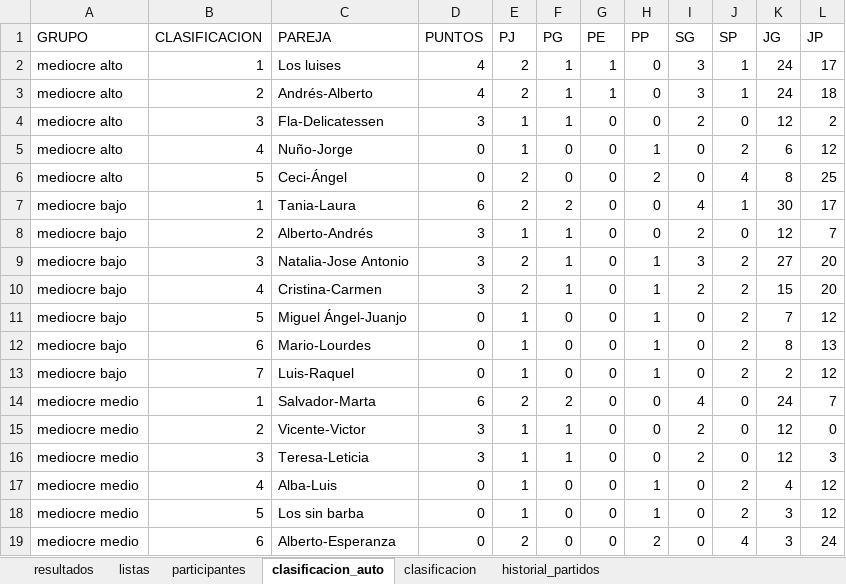
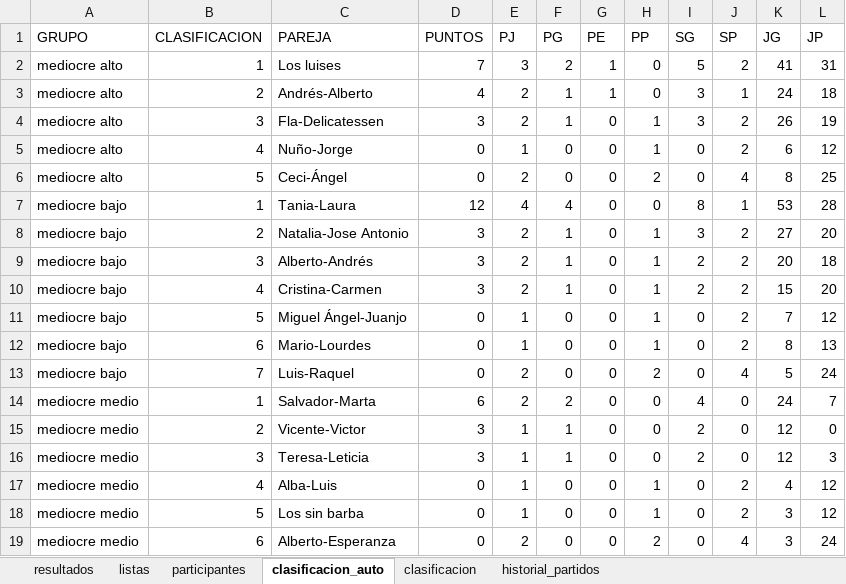
Before and after one commit to lcalle268/campeonato-padel, an Excel workbook: padel.xlsx, sheet clasificacion_auto, drawn as a sheet; values as stored, in another font and other column widths than the file's, no borders; removed rows and columns are numbered as before the commit, all else as after; the diff names each change by its address in the sheet, - before the commit and + after, or states it on an @@ line.

```diff
--- a/padel.xlsx (sheet clasificacion_auto)
+++ b/padel.xlsx (sheet clasificacion_auto)
-D2 (PUNTOS): 4
+D2 (PUNTOS): 7
-E2 (PJ): 2
+E2 (PJ): 3
-F2 (PG): 1
+F2 (PG): 2
-I2 (SG): 3
+I2 (SG): 5
-J2 (SP): 1
+J2 (SP): 2
-K2 (JG): 24
+K2 (JG): 41
-L2 (JP): 17
+L2 (JP): 31
-E4 (PJ): 1
+E4 (PJ): 2
-H4 (PP): 0
+H4 (PP): 1
-I4 (SG): 2
+I4 (SG): 3
-J4 (SP): 0
+J4 (SP): 2
-K4 (JG): 12
+K4 (JG): 26
-L4 (JP): 2
+L4 (JP): 19
-D7 (PUNTOS): 6
+D7 (PUNTOS): 12
-E7 (PJ): 2
+E7 (PJ): 4
-F7 (PG): 2
+F7 (PG): 4
-I7 (SG): 4
+I7 (SG): 8
-K7 (JG): 30
+K7 (JG): 53
-L7 (JP): 17
+L7 (JP): 28
-row 8: mediocre bajo | 2 | Alberto-Andrés | 3 | 1 | 1 | 0 | 0 | 2 | 0 | 12 | 7
-B8 (CLASIFICACION): 3
+B8 (CLASIFICACION): 2
+row 9: mediocre bajo | 3 | Alberto-Andrés | 3 | 2 | 1 | 0 | 1 | 2 | 2 | 20 | 18
-E13 (PJ): 1
+E13 (PJ): 2
-H13 (PP): 1
+H13 (PP): 2
-J13 (SP): 2
+J13 (SP): 4
-K13 (JG): 2
+K13 (JG): 5
-L13 (JP): 12
+L13 (JP): 24
```
Also changed, not shown: sheet historial_partidos, sheet clasificacion, sheet resultados.
